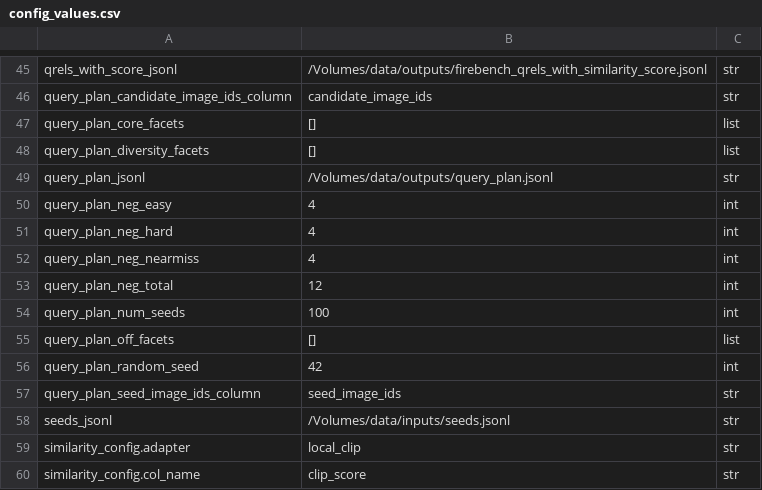
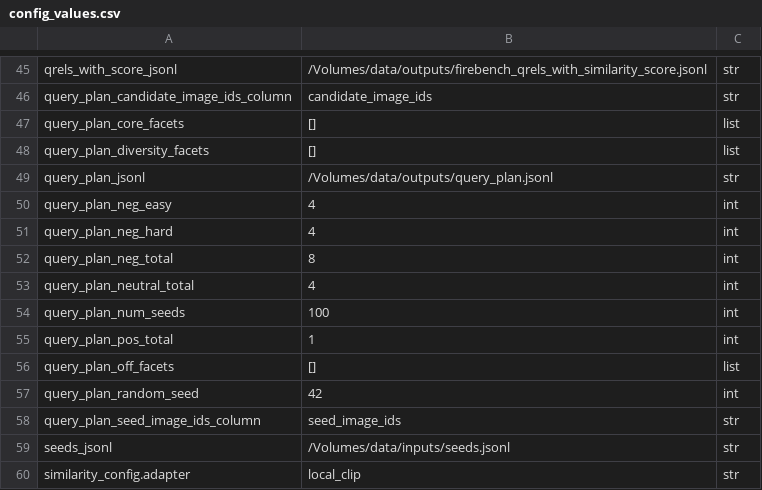
Before and after one commit to waggle-sensor/imsearch_benchmaker, a CSV file: example/outputs/summary/config_values.csv, drawn as a sheet; only a part is shown, gaps mark what is left out; the shorter side is filled out with more unchanged rows.

Commit message:
Update example to include new parameters for query planning.

```diff
--- a/example/outputs/summary/config_values.csv
+++ b/example/outputs/summary/config_values.csv
@@ -59,5 +59,6 @@ query_plan_neg_easy,4,int
 query_plan_neg_hard,4,int
-query_plan_neg_nearmiss,4,int
-query_plan_neg_total,12,int
+query_plan_neg_total,8,int
+query_plan_neutral_total,4,int
 query_plan_num_seeds,100,int
+query_plan_pos_total,1,int
 query_plan_off_facets,[],list
```
Also changed, not shown: 2 other files.
